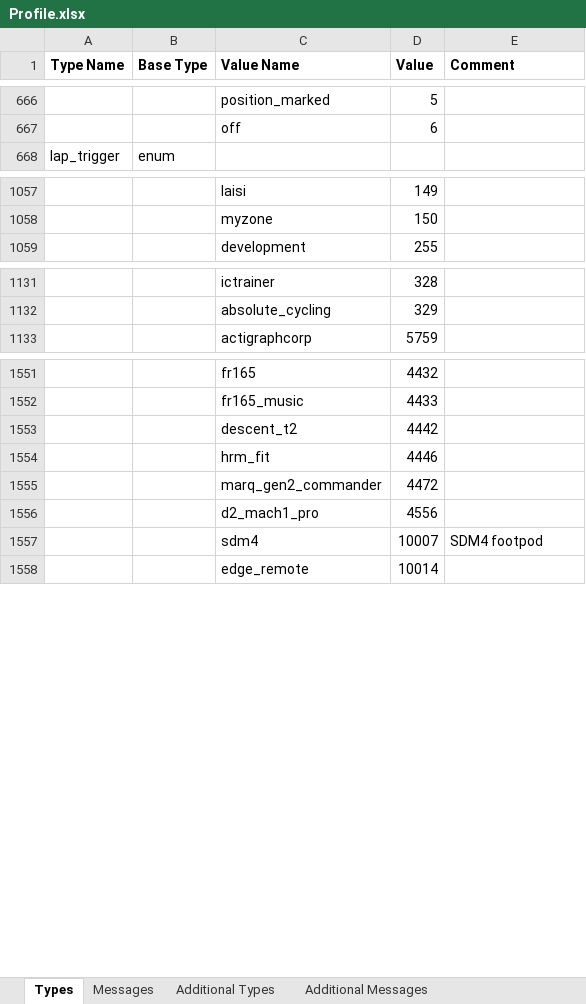
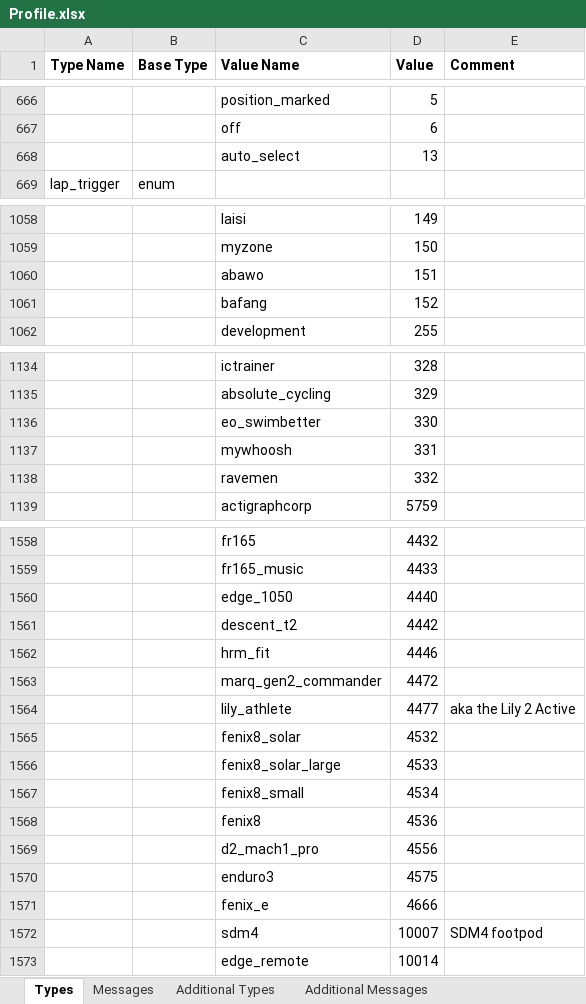
Before and after one commit to scubajorgen/FitReader, an Excel workbook: src/main/resources/Profile.xlsx, sheet Types, drawn as a sheet; only a part is shown, gaps mark what is left out; values as stored, in another font and other column widths than the file's, no borders; the diff covers the shown part only; the diff names each change by its address in the sheet, - before the commit and + after, or states it on an @@ line.

```diff
--- a/src/main/resources/Profile.xlsx (sheet Types)
+++ b/src/main/resources/Profile.xlsx (sheet Types)
+row 668:  |  | auto_select | 13
+row 1060:  |  | abawo | 151
+row 1061:  |  | bafang | 152
+row 1136:  |  | eo_swimbetter | 330
+row 1137:  |  | mywhoosh | 331
+row 1138:  |  | ravemen | 332
+row 1560:  |  | edge_1050 | 4440
+row 1564:  |  | lily_athlete | 4477 | aka the Lily 2 Active
+row 1565:  |  | fenix8_solar | 4532
+row 1566:  |  | fenix8_solar_large | 4533
+row 1567:  |  | fenix8_small | 4534
+row 1568:  |  | fenix8 | 4536
+row 1570:  |  | enduro3 | 4575
+row 1571:  |  | fenix_e | 4666
```
Also changed, not shown: 1 added row elsewhere in this sheet, sheet Messages, sheet Additional Types, 2 other files.
